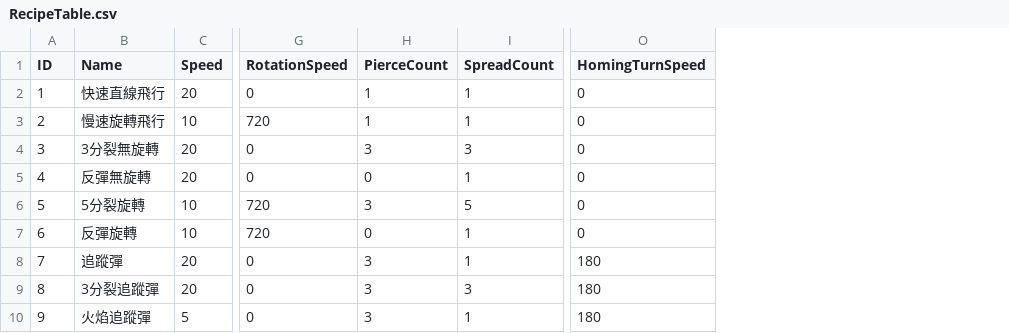
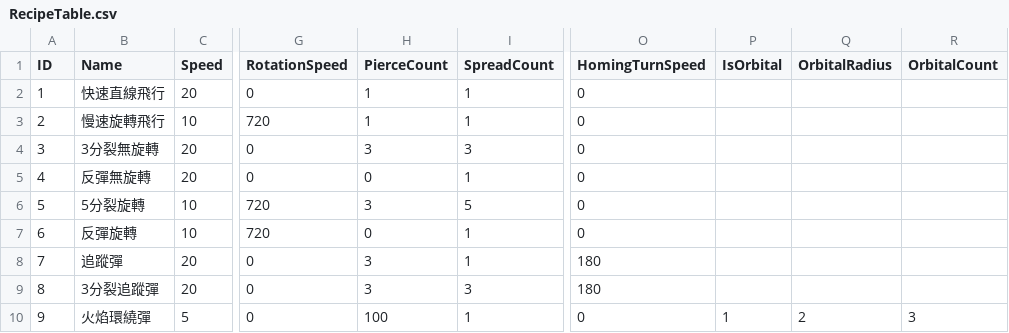
Before and after one commit to sorrowslee/DipanProj, a CSV file: DipanProj_Main/Assets/Data/RecipeTable.csv, drawn as a sheet; only a part is shown, gaps mark what is left out; the diff names each change by its address in the sheet, - before the commit and + after, or states it on an @@ line.

```diff
--- a/DipanProj_Main/Assets/Data/RecipeTable.csv
+++ b/DipanProj_Main/Assets/Data/RecipeTable.csv
+column P (IsOrbital), row 10: 1
+column Q (OrbitalRadius), row 10: 2
+column R (OrbitalCount), row 10: 3
-B10 (Name): 火焰追蹤彈
+B10 (Name): 火焰環繞彈
-H10 (PierceCount): 3
+H10 (PierceCount): 100
-O10 (HomingTurnSpeed): 180
+O10 (HomingTurnSpeed): 0
```
Also changed, not shown: 7 other files.
